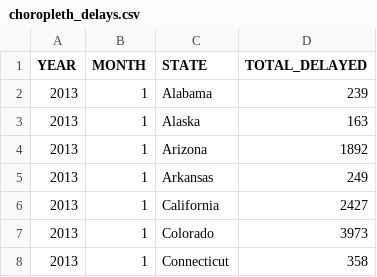
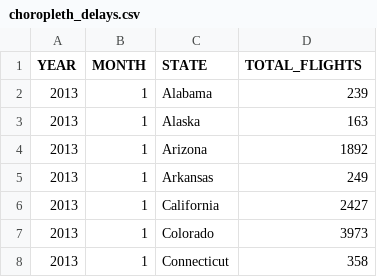
Before and after one commit to PipsRocha/VI-Dashboard, a CSV file: data/choropleth_delays.csv, drawn as a sheet; only a part is shown.

```diff
--- a/data/choropleth_delays.csv
+++ b/data/choropleth_delays.csv
@@ -1,2 +1,2 @@
-YEAR,MONTH,STATE,TOTAL_DELAYED
+YEAR,MONTH,STATE,TOTAL_FLIGHTS
 2013,1,Alabama,239
```
Also changed, not shown: data/choropleth_cancellations.csv, 1 other file.
